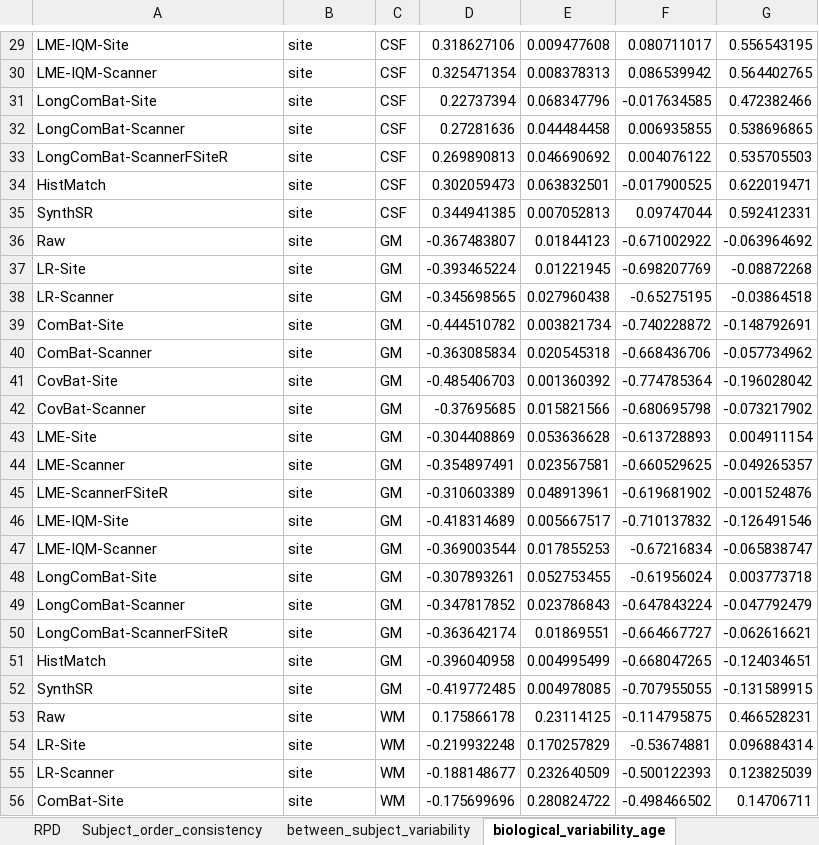
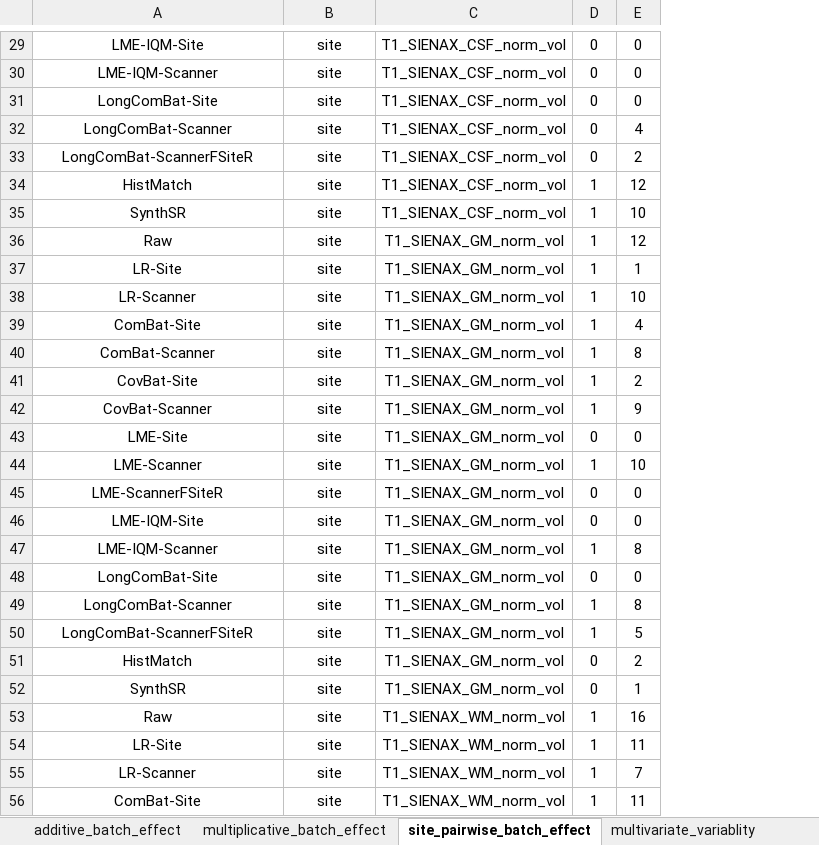
Before and after one commit to gvbhalerao591/Harmonisation-Paper, an Excel workbook: manuscript_materials/supplementary.xlsx, sheet site_pairwise_batch_effect, drawn as a sheet; only a part is shown, gaps mark what is left out; values as stored, in another font and other column widths than the file's, no borders; removed rows and columns are numbered as before the commit, all else as after; the diff covers the shown part only; the diff names each change by its address in the sheet, - before the commit and + after, or states it on an @@ line.

```diff
--- a/manuscript_materials/supplementary.xlsx (sheet site_pairwise_batch_effect)
+++ b/manuscript_materials/supplementary.xlsx (sheet site_pairwise_batch_effect)
-sheet tab: biological_variability_age
+sheet tab: site_pairwise_batch_effect
+sheet tab: additive_batch_effect
+sheet tab: multivariate_variablity
-column C, rows 29-56: CSF | CSF | CSF | CSF | CSF | CSF | CSF | GM | GM | GM | GM | GM | GM | GM | GM | GM | GM | GM | GM | GM | GM | GM | GM | GM | WM | WM | WM | WM
-column D, rows 29-56: 0.318627106 | 0.325471354 | 0.22737394 | 0.27281636 | 0.269890813 | 0.302059473 | 0.344941385 | -0.367483807 | -0.393465224 | -0.345698565 | -0.444510782 | -0.363085834 | -0.485406703 | -0.37695685 | -0.304408869 | -0.354897491 | -0.310603389 | -0.418314689 | -0.369003544 | -0.307893261 | -0.347817852 | -0.363642174 | -0.396040958 | -0.419772485 | 0.175866178 | -0.219932248 | -0.188148677 | -0.175699696
-column E, rows 29-56: 0.009477608 | 0.008378313 | 0.068347796 | 0.044484458 | 0.046690692 | 0.063832501 | 0.007052813 | 0.01844123 | 0.01221945 | 0.027960438 | 0.003821734 | 0.020545318 | 0.001360392 | 0.015821566 | 0.053636628 | 0.023567581 | 0.048913961 | 0.005667517 | 0.017855253 | 0.052753455 | 0.023786843 | 0.01869551 | 0.004995499 | 0.004978085 | 0.23114125 | 0.170257829 | 0.232640509 | 0.280824722
-column F, rows 29-56: 0.080711017 | 0.086539942 | -0.017634585 | 0.006935855 | 0.004076122 | -0.017900525 | 0.09747044 | -0.671002922 | -0.698207769 | -0.65275195 | -0.740228872 | -0.668436706 | -0.774785364 | -0.680695798 | -0.613728893 | -0.660529625 | -0.619681902 | -0.710137832 | -0.67216834 | -0.61956024 | -0.647843224 | -0.664667727 | -0.668047265 | -0.707955055 | -0.114795875 | -0.53674881 | -0.500122393 | -0.498466502
-column G, rows 29-56: 0.556543195 | 0.564402765 | 0.472382466 | 0.538696865 | 0.535705503 | 0.622019471 | 0.592412331 | -0.063964692 | -0.08872268 | -0.03864518 | -0.148792691 | -0.057734962 | -0.196028042 | -0.073217902 | 0.004911154 | -0.049265357 | -0.001524876 | -0.126491546 | -0.065838747 | 0.003773718 | -0.047792479 | -0.062616621 | -0.124034651 | -0.131589915 | 0.466528231 | 0.096884314 | 0.123825039 | 0.14706711
+column C, rows 29-56: T1_SIENAX_CSF_norm_vol | T1_SIENAX_CSF_norm_vol | T1_SIENAX_CSF_norm_vol | T1_SIENAX_CSF_norm_vol | T1_SIENAX_CSF_norm_vol | T1_SIENAX_CSF_norm_vol | T1_SIENAX_CSF_norm_vol | T1_SIENAX_GM_norm_vol | T1_SIENAX_GM_norm_vol | T1_SIENAX_GM_norm_vol | T1_SIENAX_GM_norm_vol | T1_SIENAX_GM_norm_vol | T1_SIENAX_GM_norm_vol | T1_SIENAX_GM_norm_vol | T1_SIENAX_GM_norm_vol | T1_SIENAX_GM_norm_vol | T1_SIENAX_GM_norm_vol | T1_SIENAX_GM_norm_vol | T1_SIENAX_GM_norm_vol | T1_SIENAX_GM_norm_vol | T1_SIENAX_GM_norm_vol | T1_SIENAX_GM_norm_vol | T1_SIENAX_GM_norm_vol | T1_SIENAX_GM_norm_vol | T1_SIENAX_WM_norm_vol | T1_SIENAX_WM_norm_vol | T1_SIENAX_WM_norm_vol | T1_SIENAX_WM_norm_vol
+column D, rows 29-56: 0 | 0 | 0 | 0 | 0 | 1 | 1 | 1 | 1 | 1 | 1 | 1 | 1 | 1 | 0 | 1 | 0 | 0 | 1 | 0 | 1 | 1 | 0 | 0 | 1 | 1 | 1 | 1
+column E, rows 29-56: 0 | 0 | 0 | 4 | 2 | 12 | 10 | 12 | 1 | 10 | 4 | 8 | 2 | 9 | 0 | 10 | 0 | 0 | 8 | 0 | 8 | 5 | 2 | 1 | 16 | 11 | 7 | 11
-A29:B56 alignment: left
+A29:B56 alignment: center
```
Also changed, not shown: 1 added row, 1 removed row and cell formats elsewhere in this sheet, sheet within_subject_variability, sheet biological_variability_Age_IDP, sheet between_subject_variability, sheet multiplicative_batch_effect, sheet subject_order_consistency, sheet biological_variability_Time_IDP, other sheet tabs, 1 other file.
